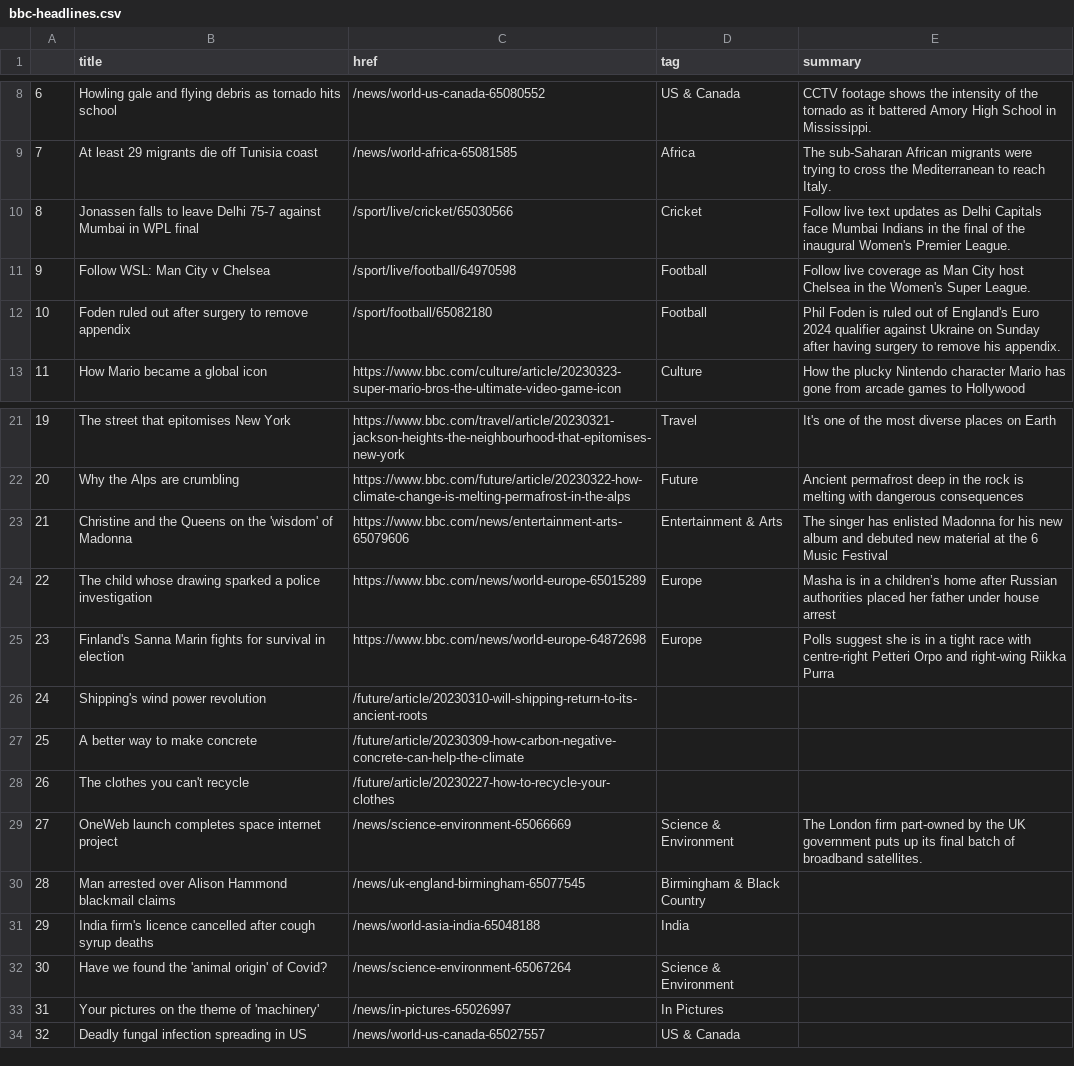
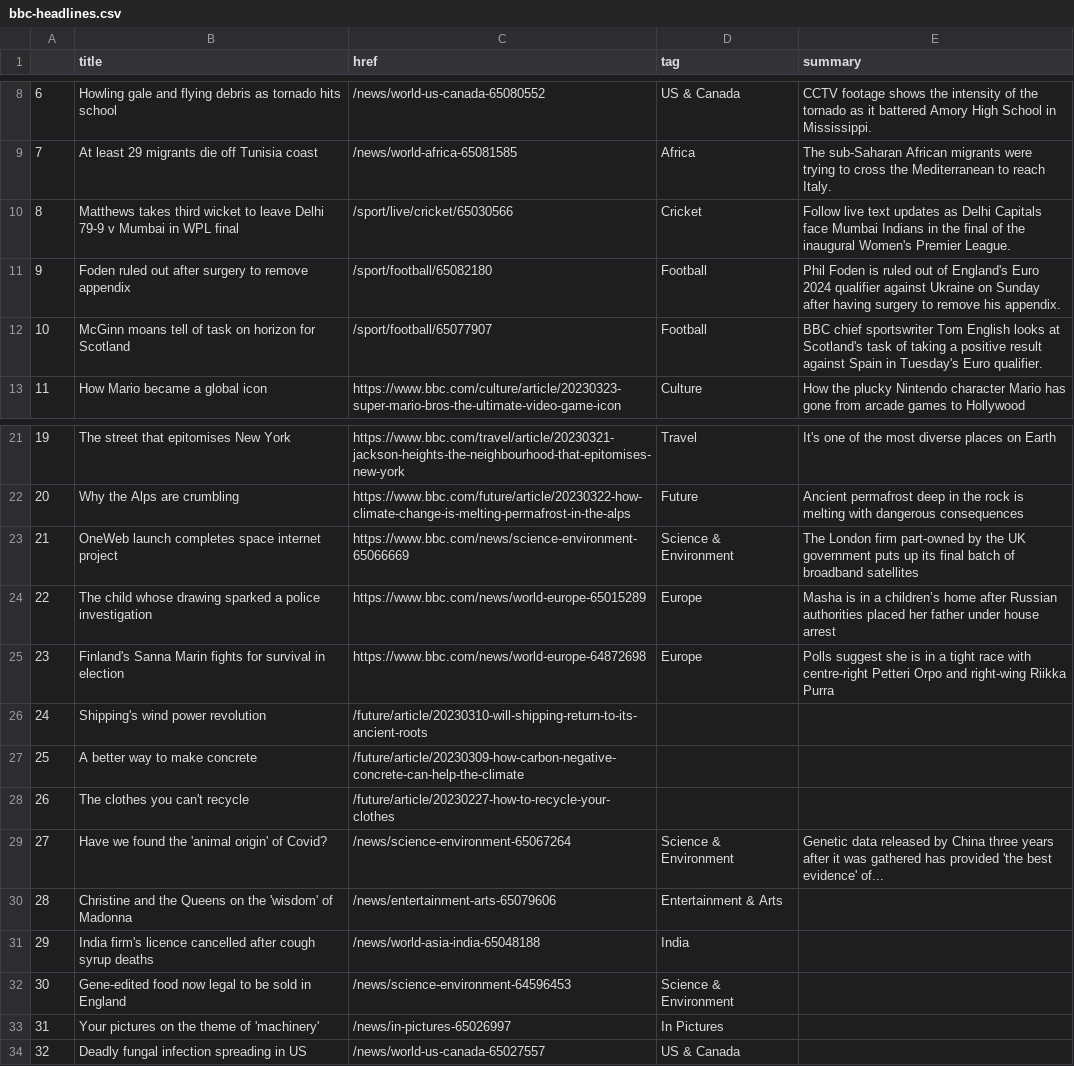
Before and after one commit to jjs021/auto_scraper, a CSV file: bbc-headlines.csv, drawn as a sheet; only a part is shown, gaps mark what is left out.

```diff
--- a/bbc-headlines.csv
+++ b/bbc-headlines.csv
@@ -9,5 +9,5 @@
 7,At least 29 migrants die off Tunisia coast,/news/world-africa-65081585,Africa,The sub-Saharan African migrants were trying to cross the Mediterranean to reach Italy.
-8,Jonassen falls to leave Delhi 75-7 against Mumbai in WPL final,/sport/live/cricket/65030566,Cricket,Follow live text updates as Delhi Capitals face Mumbai Indians in the final of the inaugural Women's Premier League.
-9,Follow WSL: Man City v Chelsea,/sport/live/football/64970598,Football,Follow live coverage as Man City host Chelsea in the Women's Super League.
-10,Foden ruled out after surgery to remove appendix,/sport/football/65082180,Football,Phil Foden is ruled out of England's Euro 2024 qualifier against Ukraine on Sunday after having surgery to remove his appendix.
+8,Matthews takes third wicket to leave Delhi 79-9 v Mumbai in WPL final,/sport/live/cricket/65030566,Cricket,Follow live text updates as Delhi Capitals face Mumbai Indians in the final of the inaugural Women's Premier League.
+9,Foden ruled out after surgery to remove appendix,/sport/football/65082180,Football,Phil Foden is ruled out of England's Euro 2024 qualifier against Ukraine on Sunday after having surgery to remove his appendix.
+10,McGinn moans tell of task on horizon for Scotland,/sport/football/65077907,Football,BBC chief sportswriter Tom English looks at Scotland's task of taking a positive result against Spain in Tuesday's Euro qualifier.
 11,How Mario became a global icon,https://www.bbc.com/culture/article/20230323-super-mario-bros-the-ultimate-video-game-icon,Culture,How the plucky Nintendo character Mario has gone from arcade games to Hollywood
@@ -22,3 +22,3 @@
 20,Why the Alps are crumbling,https://www.bbc.com/future/article/20230322-how-climate-change-is-melting-permafrost-in-the-alps,Future,Ancient permafrost deep in the rock is melting with dangerous consequences
-21,Christine and the Queens on the 'wisdom' of Madonna,https://www.bbc.com/news/entertainment-arts-65079606,Entertainment & Arts,The singer has enlisted Madonna for his new album and debuted new material at the 6 Music Festival
+21,OneWeb launch completes space internet project,https://www.bbc.com/news/science-environment-65066669,Science & Environment,The London firm part-owned by the UK government puts up its final batch of broadband satellites
 22,The child whose drawing sparked a police investigation,https://www.bbc.com/news/world-europe-65015289,Europe,Masha is in a children’s home after Russian authorities placed her father under house arrest
@@ -28,6 +28,6 @@
 26,The clothes you can't recycle,/future/article/20230227-how-to-recycle-your-clothes,,
-27,OneWeb launch completes space internet project,/news/science-environment-65066669,Science & Environment,The London firm part-owned by the UK government puts up its final batch of broadband satellites.
-28,Man arrested over Alison Hammond blackmail claims,/news/uk-england-birmingham-65077545,Birmingham & Black Country,
+27,Have we found the 'animal origin' of Covid?,/news/science-environment-65067264,Science & Environment,Genetic data released by China three years after it was gathered has provided 'the best evidence' of...
+28,Christine and the Queens on the 'wisdom' of Madonna,/news/entertainment-arts-65079606,Entertainment & Arts,
 29,India firm's licence cancelled after cough syrup deaths,/news/world-asia-india-65048188,India,
-30,Have we found the 'animal origin' of Covid?,/news/science-environment-65067264,Science & Environment,
+30,Gene-edited food now legal to be sold in England,/news/science-environment-64596453,Science & Environment,
 31,Your pictures on the theme of 'machinery',/news/in-pictures-65026997,In Pictures,
```
